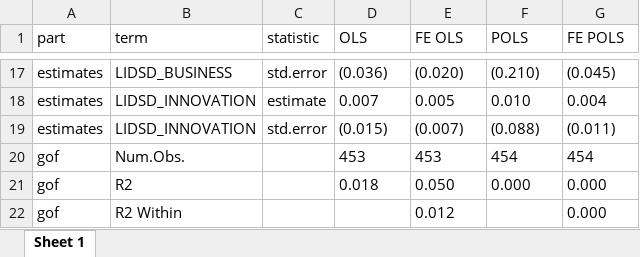
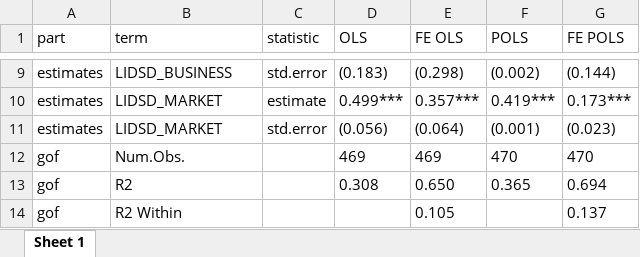
Before and after one commit to imedkrisna/ufm, an Excel workbook: reg/informal.xlsx, sheet Sheet 1, drawn as a sheet; only a part is shown, gaps mark what is left out; values as stored, in another font and other column widths than the file's, no borders; addresses are those after the commit; the diff covers the shown part only; the diff names each change by its address in the sheet, - before the commit and + after, or states it on an @@ line.

```diff
--- a/reg/informal.xlsx (sheet Sheet 1)
+++ b/reg/informal.xlsx (sheet Sheet 1)
-D9 (OLS): (0.036)
+D9 (OLS): (0.183)
-E9 (FE OLS): (0.020)
+E9 (FE OLS): (0.298)
-F9 (POLS): (0.210)
+F9 (POLS): (0.002)
-G9 (FE POLS): (0.045)
+G9 (FE POLS): (0.144)
-B10:B11 (term): LIDSD_INNOVATION
+B10:B11 (term): LIDSD_MARKET
-D10 (OLS): 0.007
+D10 (OLS): 0.499***
-E10 (FE OLS): 0.005
+E10 (FE OLS): 0.357***
-F10 (POLS): 0.010
+F10 (POLS): 0.419***
-G10 (FE POLS): 0.004
+G10 (FE POLS): 0.173***
-D11 (OLS): (0.015)
+D11 (OLS): (0.056)
-E11 (FE OLS): (0.007)
+E11 (FE OLS): (0.064)
-F11 (POLS): (0.088)
+F11 (POLS): (0.001)
-G11 (FE POLS): (0.011)
+G11 (FE POLS): (0.023)
-D12 (OLS): 453
+D12 (OLS): 469
-E12 (FE OLS): 453
+E12 (FE OLS): 469
-F12 (POLS): 454
+F12 (POLS): 470
-G12 (FE POLS): 454
+G12 (FE POLS): 470
-D13 (OLS): 0.018
+D13 (OLS): 0.308
-E13 (FE OLS): 0.050
+E13 (FE OLS): 0.650
-F13 (POLS): 0.000
+F13 (POLS): 0.365
-G13 (FE POLS): 0.000
+G13 (FE POLS): 0.694
-E14 (FE OLS): 0.012
+E14 (FE OLS): 0.105
-G14 (FE POLS): 0.000
+G14 (FE POLS): 0.137
```
Also changed, not shown: 8 removed rows and 24 edited cells elsewhere in this sheet, reg/gap.xlsx, reg/gapt.xlsx, 44 other files.
